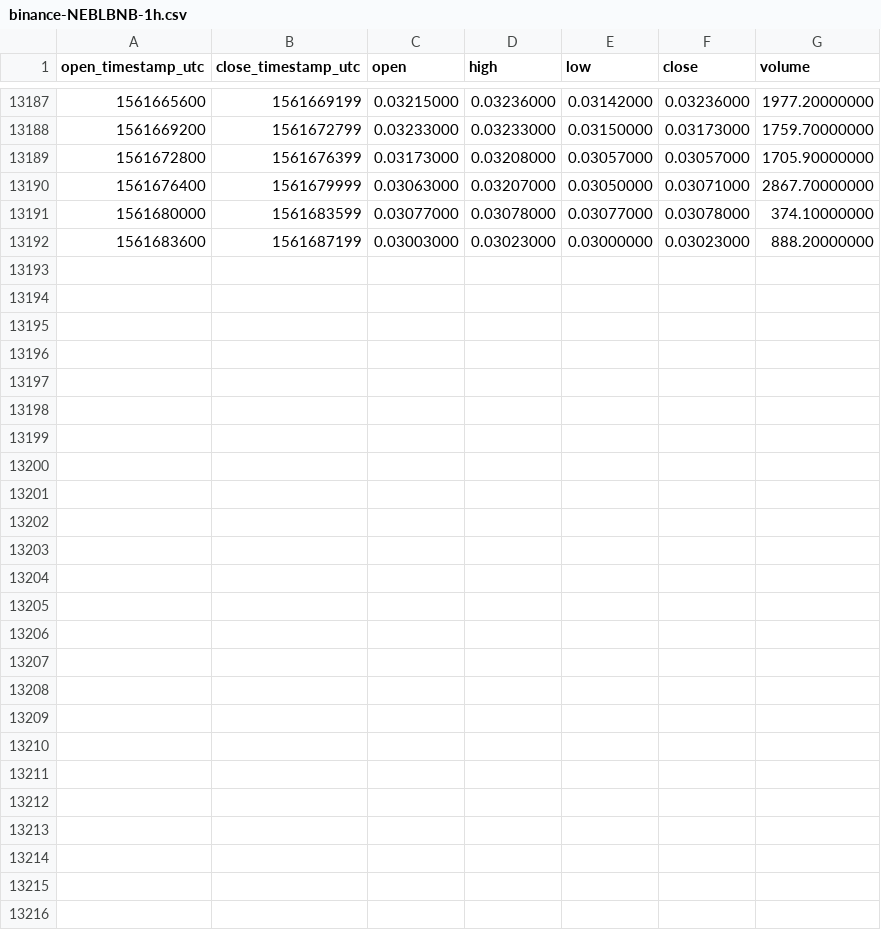
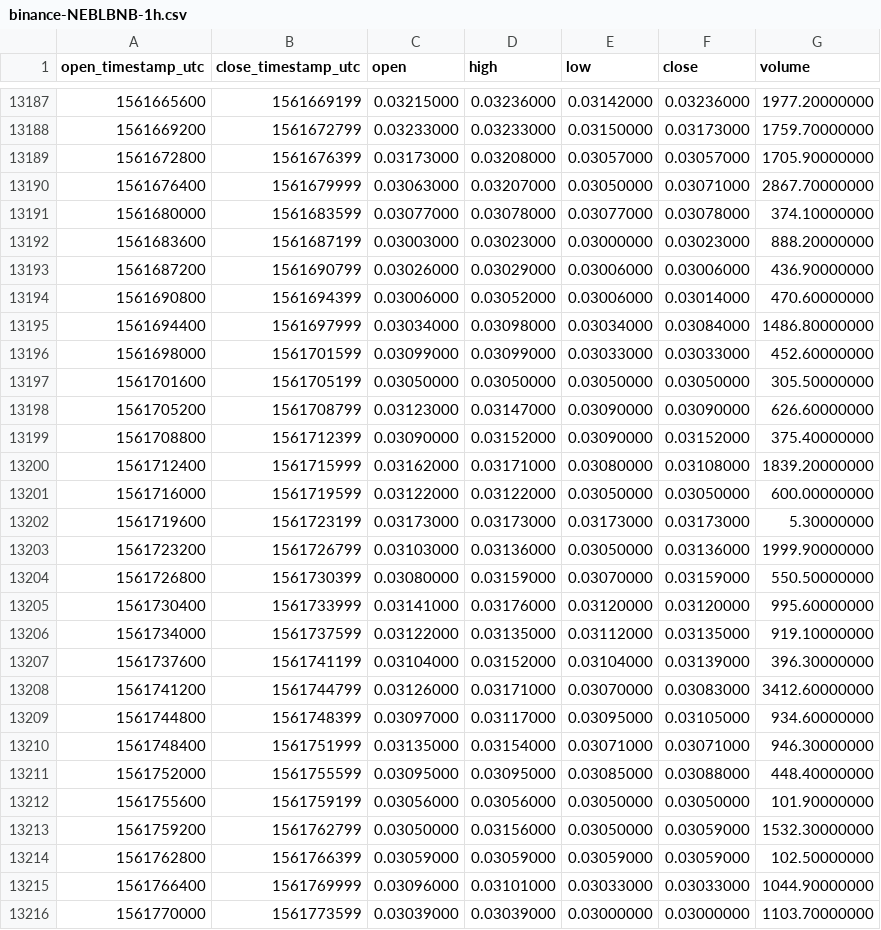
Before and after one commit to cryptobigbro/binance-NEBLBNB, a CSV file: binance-NEBLBNB-1h.csv, drawn as a sheet; only a part is shown, gaps mark what is left out.

Commit message:
Update OHLCV data.

```diff
--- a/binance-NEBLBNB-1h.csv
+++ b/binance-NEBLBNB-1h.csv
@@ -13192 +13192,25 @@ open_timestamp_utc,close_timestamp_utc,open,high,low,close,volume
 1561683600,1561687199,0.03003000,0.03023000,0.03000000,0.03023000,888.20000000
+1561687200,1561690799,0.03026000,0.03029000,0.03006000,0.03006000,436.90000000
+1561690800,1561694399,0.03006000,0.03052000,0.03006000,0.03014000,470.60000000
+1561694400,1561697999,0.03034000,0.03098000,0.03034000,0.03084000,1486.80000000
+1561698000,1561701599,0.03099000,0.03099000,0.03033000,0.03033000,452.60000000
+1561701600,1561705199,0.03050000,0.03050000,0.03050000,0.03050000,305.50000000
+1561705200,1561708799,0.03123000,0.03147000,0.03090000,0.03090000,626.60000000
+1561708800,1561712399,0.03090000,0.03152000,0.03090000,0.03152000,375.40000000
+1561712400,1561715999,0.03162000,0.03171000,0.03080000,0.03108000,1839.20000000
+1561716000,1561719599,0.03122000,0.03122000,0.03050000,0.03050000,600.00000000
+1561719600,1561723199,0.03173000,0.03173000,0.03173000,0.03173000,5.30000000
+1561723200,1561726799,0.03103000,0.03136000,0.03050000,0.03136000,1999.90000000
+1561726800,1561730399,0.03080000,0.03159000,0.03070000,0.03159000,550.50000000
+1561730400,1561733999,0.03141000,0.03176000,0.03120000,0.03120000,995.60000000
+1561734000,1561737599,0.03122000,0.03135000,0.03112000,0.03135000,919.10000000
+1561737600,1561741199,0.03104000,0.03152000,0.03104000,0.03139000,396.30000000
+1561741200,1561744799,0.03126000,0.03171000,0.03070000,0.03083000,3412.60000000
+1561744800,1561748399,0.03097000,0.03117000,0.03095000,0.03105000,934.60000000
+1561748400,1561751999,0.03135000,0.03154000,0.03071000,0.03071000,946.30000000
+1561752000,1561755599,0.03095000,0.03095000,0.03085000,0.03088000,448.40000000
+1561755600,1561759199,0.03056000,0.03056000,0.03050000,0.03050000,101.90000000
+1561759200,1561762799,0.03050000,0.03156000,0.03050000,0.03059000,1532.30000000
+1561762800,1561766399,0.03059000,0.03059000,0.03059000,0.03059000,102.50000000
+1561766400,1561769999,0.03096000,0.03101000,0.03033000,0.03033000,1044.90000000
+1561770000,1561773599,0.03039000,0.03039000,0.03000000,0.03000000,1103.70000000
```
Also changed, not shown: binance-NEBLBNB-1d.csv.
